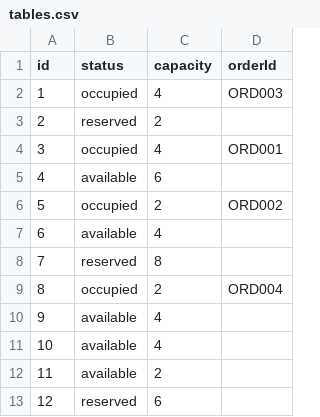
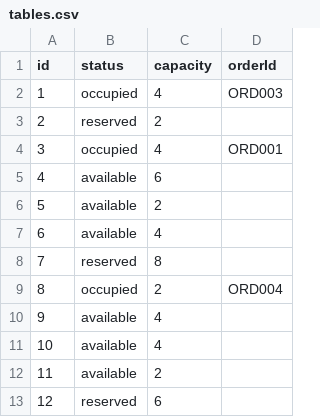
Before and after one commit to negirox/Khanewala, a CSV file: data/tables.csv, drawn as a sheet.

```diff
--- a/data/tables.csv
+++ b/data/tables.csv
@@ -5,3 +5,3 @@ id,status,capacity,orderId
 4,available,6,
-5,occupied,2,ORD002
+5,available,2,
 6,available,4,
```
Also changed, not shown: data/orders_active.csv, data/orders_archived.csv, 2 other files.
